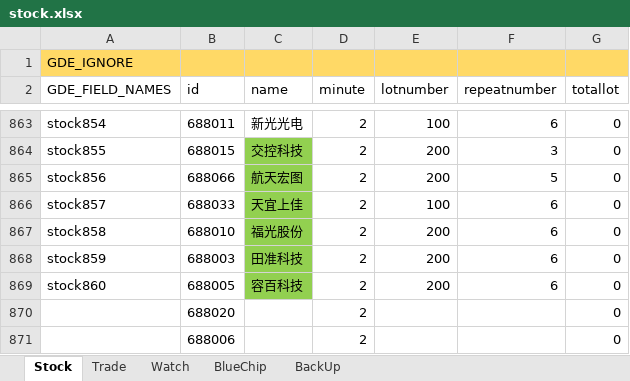
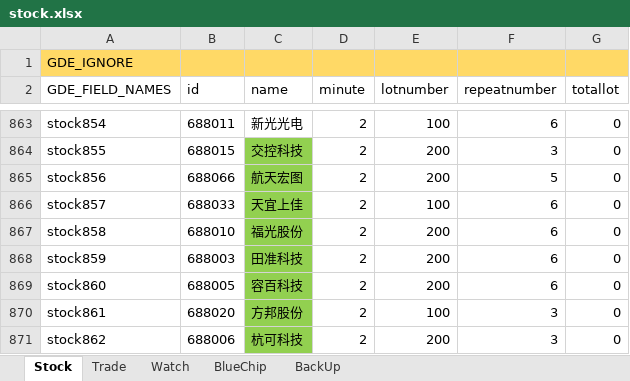
Before and after one commit to zsdarkblue/TradeStation_ContinuousTrade, an Excel workbook: stock.xlsx, sheet Stock, drawn as a sheet; only a part is shown, gaps mark what is left out; values as stored, in another font and other column widths than the file's, no borders; removed rows and columns are numbered as before the commit, all else as after; the diff names each change by its address in the sheet, - before the commit and + after, or states it on an @@ line.

Commit message:
Update stock.xlsx

```diff
--- a/stock.xlsx (sheet Stock)
+++ b/stock.xlsx (sheet Stock)
-row 870:  | 688020 |  | 2 |  |  | 0
-row 871:  | 688006 |  | 2 |  |  | 0
+row 870: stock861 | 688020 | 方邦股份 | 2 | 100 | 3 | 0
+row 871: stock862 | 688006 | 杭可科技 | 2 | 200 | 3 | 0
```
